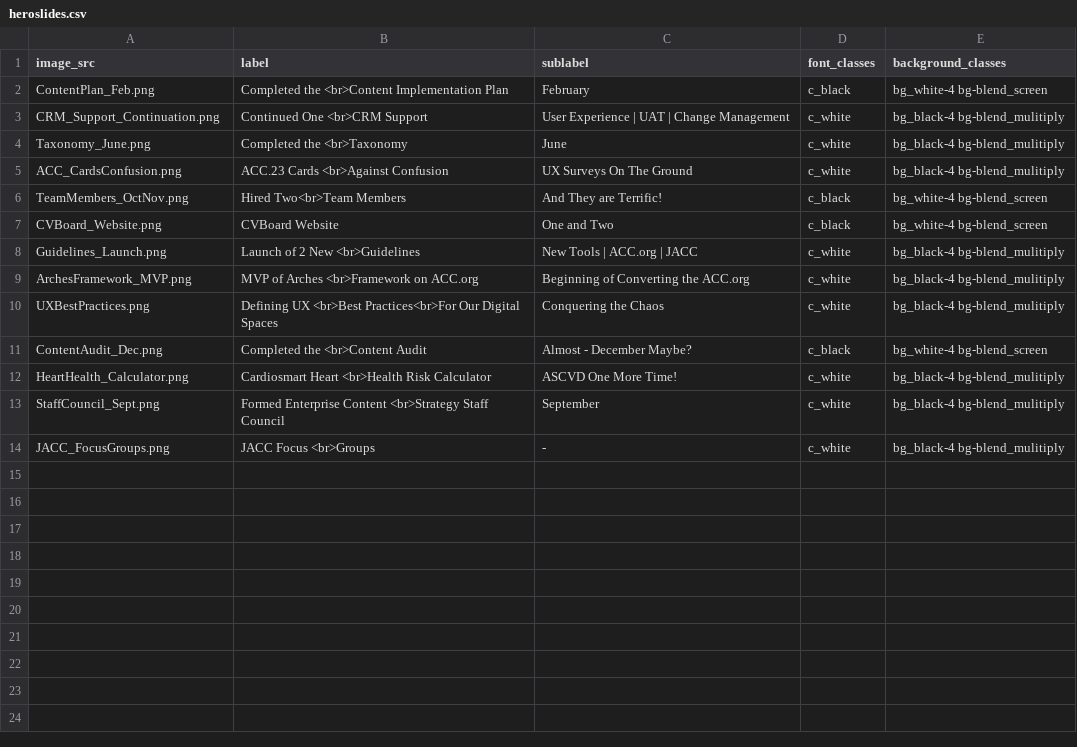
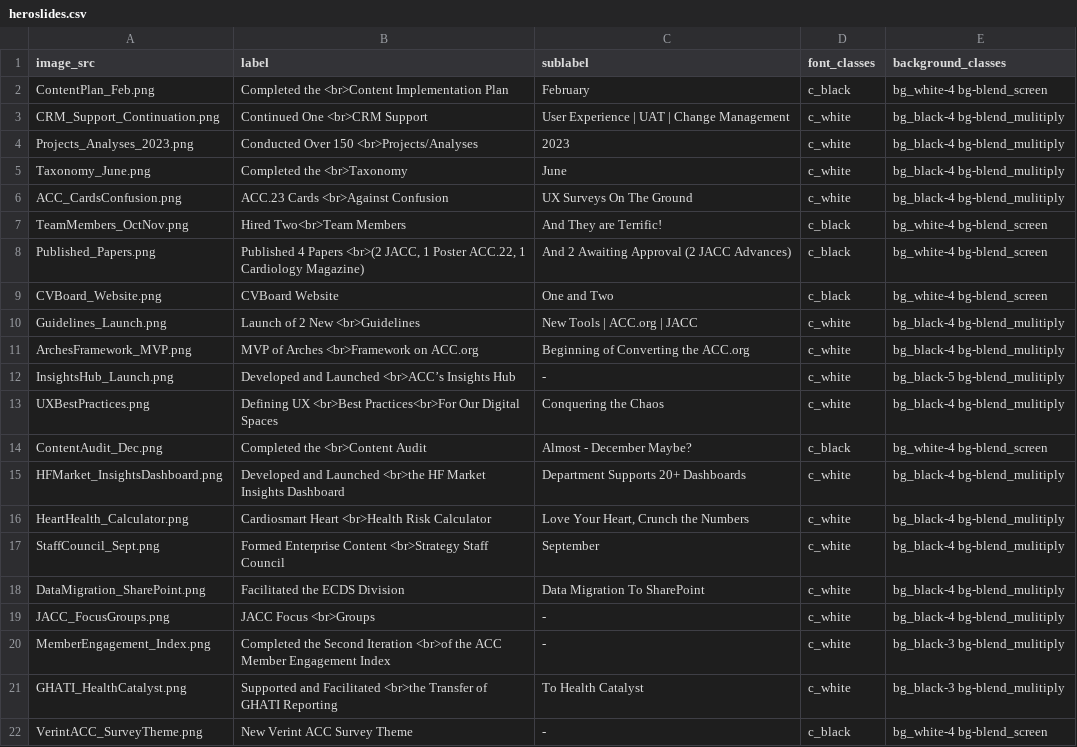
Before and after one commit to ACC-Style/PrototypingACCorg, a CSV file: _data/heroslides.csv, drawn as a sheet.

```diff
--- a/_data/heroslides.csv
+++ b/_data/heroslides.csv
@@ -3,2 +3,3 @@ ContentPlan_Feb.png,Completed the <br>Content Implementation Plan,February,c_bla
 CRM_Support_Continuation.png,Continued One <br>CRM Support,User Experience | UAT | Change Management,c_white,bg_black-4 bg-blend_mulitiply
+"Projects_Analyses_2023.png","Conducted Over 150 <br>Projects/Analyses","2023",c_white,bg_black-4 bg-blend_mulitiply
 Taxonomy_June.png,Completed the <br>Taxonomy,June,c_white,bg_black-4 bg-blend_mulitiply
@@ -6,2 +7,3 @@ ACC_CardsConfusion.png,ACC.23 Cards <br>Against Confusion,UX Surveys On The Grou
 TeamMembers_OctNov.png,Hired Two<br>Team Members,And They are Terrific!,c_black,bg_white-4 bg-blend_screen
+"Published_Papers.png","Published 4 Papers <br>(2 JACC, 1 Poster ACC.22, 1 Cardiology Magazine)","And 2 Awaiting Approval (2 JACC Advances)","c_black","bg_white-4 bg-blend_screen"
 CVBoard_Website.png,CVBoard Website,One and Two,c_black,bg_white-4 bg-blend_screen
@@ -9,6 +11,12 @@ Guidelines_Launch.png,Launch of 2 New <br>Guidelines,New Tools | ACC.org | JACC,
 ArchesFramework_MVP.png,MVP of Arches <br>Framework on ACC.org,Beginning of Converting the ACC.org,c_white,bg_black-4 bg-blend_mulitiply
+"InsightsHub_Launch.png","Developed and Launched <br>ACC’s Insights Hub","-",c_white,bg_black-5 bg-blend_mulitiply
 UXBestPractices.png,Defining UX <br>Best Practices<br>For Our Digital Spaces, Conquering the Chaos,c_white,bg_black-4 bg-blend_mulitiply
 ContentAudit_Dec.png,Completed the <br>Content Audit,Almost - December Maybe?,c_black,bg_white-4 bg-blend_screen
-HeartHealth_Calculator.png,Cardiosmart Heart <br>Health Risk Calculator,ASCVD One More Time!,c_white,bg_black-4 bg-blend_mulitiply
+"HFMarket_InsightsDashboard.png","Developed and Launched <br>the HF Market Insights Dashboard","Department Supports 20+ Dashboards",c_white,bg_black-4 bg-blend_mulitiply
+HeartHealth_Calculator.png,Cardiosmart Heart <br>Health Risk Calculator,"Love Your Heart, Crunch the Numbers",c_white,bg_black-4 bg-blend_mulitiply
 StaffCouncil_Sept.png,Formed Enterprise Content <br>Strategy Staff Council,September,c_white,bg_black-4 bg-blend_mulitiply
+"DataMigration_SharePoint.png","Facilitated the ECDS Division","Data Migration To SharePoint",c_white,bg_black-4 bg-blend_mulitiply
 JACC_FocusGroups.png,JACC Focus <br>Groups,-,c_white,bg_black-4 bg-blend_mulitiply
+"MemberEngagement_Index.png","Completed the Second Iteration <br>of the ACC Member Engagement Index","-",c_white,bg_black-3 bg-blend_mulitiply
+"GHATI_HealthCatalyst.png","Supported and Facilitated <br>the Transfer of GHATI Reporting","To Health Catalyst",c_white,bg_black-3 bg-blend_mulitiply
+"VerintACC_SurveyTheme.png","New Verint ACC Survey Theme","-","c_black","bg_white-4 bg-blend_screen"
```
Also changed, not shown: 8 other files.
